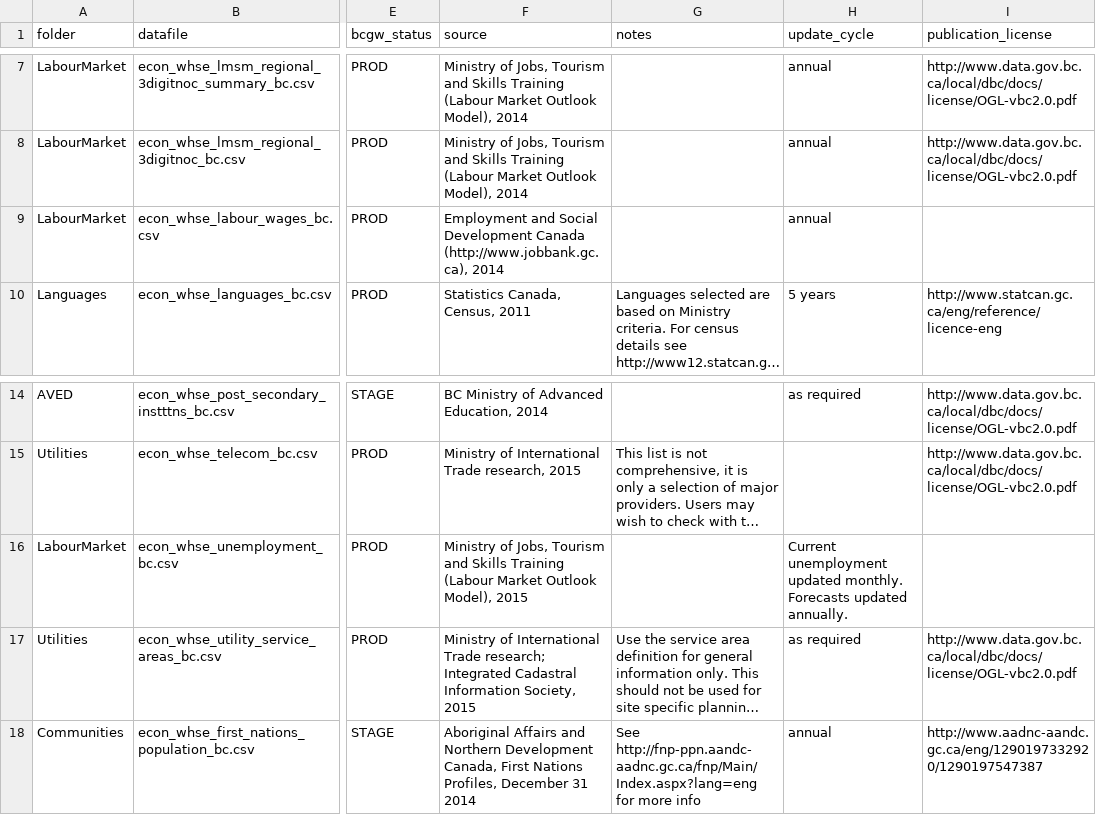
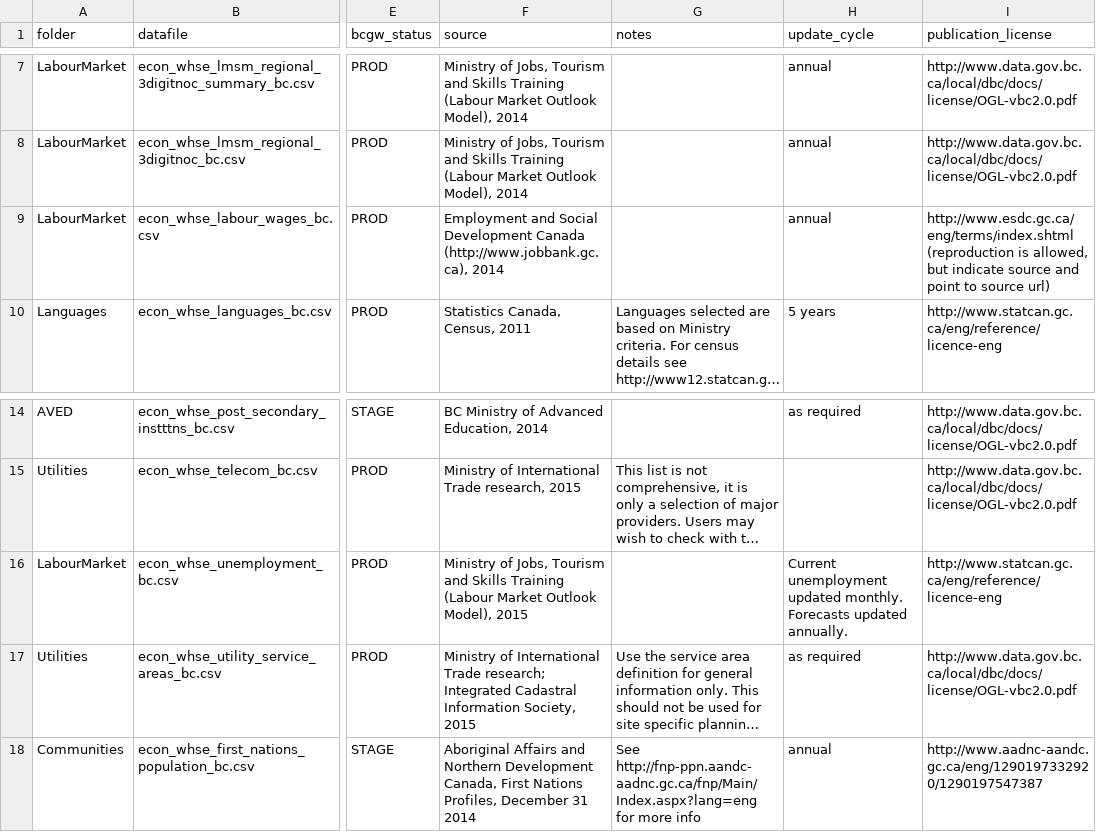
Before and after one commit to smnorris/mit_onetool_data, a CSV file: metadata.csv, drawn as a sheet; only a part is shown, gaps mark what is left out; long unchanged cells end in …; the diff names each change by its address in the sheet, - before the commit and + after, or states it on an @@ line.

```diff
--- a/metadata.csv
+++ b/metadata.csv
-I9 (publication_license): (empty)
+I9 (publication_license): http://www.esdc.gc.ca/eng/terms/index.shtml (reproduction is allowed, but indicate source and point to source url)
-I16 (publication_license): (empty)
+I16 (publication_license): http://www.statcan.gc.ca/eng/reference/licence-eng
```
Also changed, not shown: Communities/econ_whse_first_nations_population_bc.csv, Communities/econ_whse_first_nations_population_bc_METADATA.csv, 4 other files.
